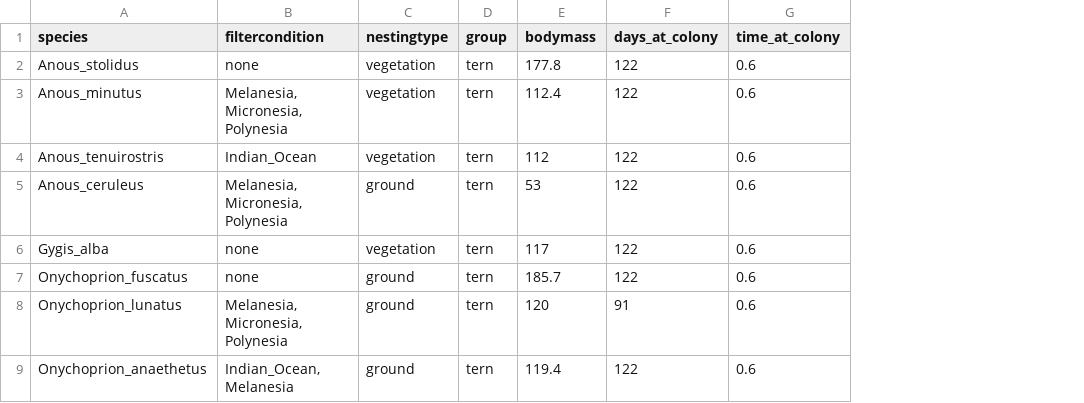
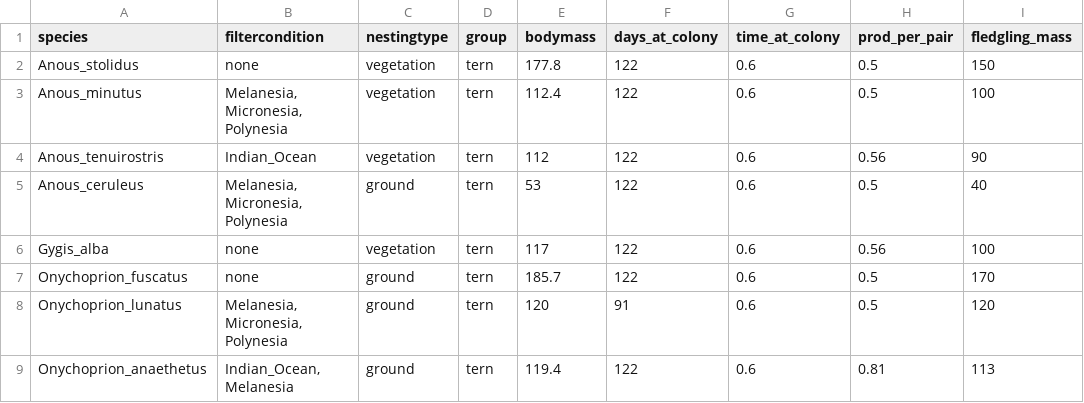
Before and after one commit to simonsteiger/atoll-seabirds, a CSV file: data/seabird_filterconditions.csv, drawn as a sheet; only a part is shown; the diff names each change by its address in the sheet, - before the commit and + after, or states it on an @@ line.

```diff
--- a/data/seabird_filterconditions.csv
+++ b/data/seabird_filterconditions.csv
+column H (prod_per_pair), rows 2-9: 0.5 | 0.5 | 0.56 | 0.5 | 0.56 | 0.5 | 0.5 | 0.81
+column I (fledgling_mass), rows 2-9: 150 | 100 | 90 | 40 | 100 | 170 | 120 | 113
```
Also changed, not shown: data/atoll_seabird_global_popestimates.csv, 1 other file.
